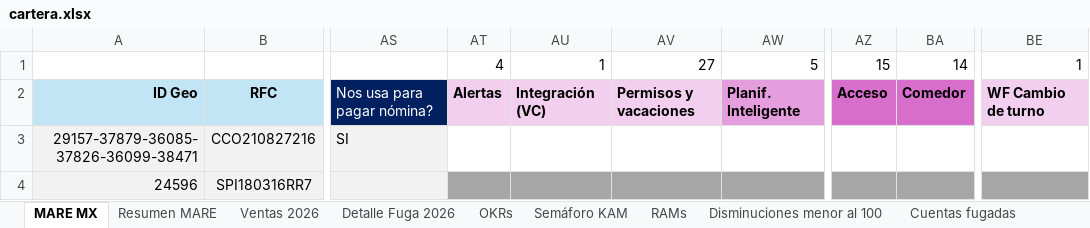
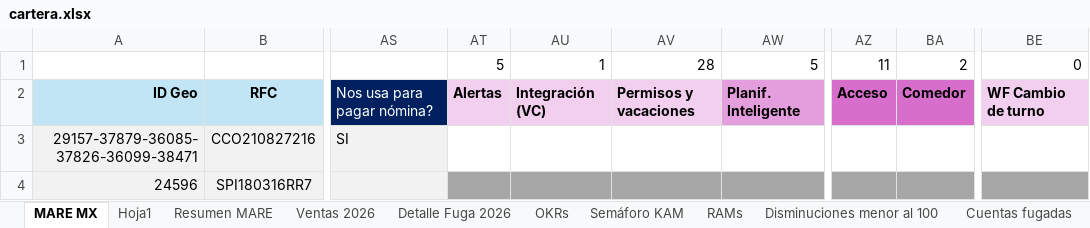
Before and after one commit to fdurancontreras4-ui/monitor-cartera-mx, an Excel workbook: cartera.xlsx, sheet MARE MX, drawn as a sheet; only a part is shown, gaps mark what is left out; values as stored, in another font and other column widths than the file's, no borders; conditional formats not drawn; the diff covers the shown part only; the diff names each change by its address in the sheet, - before the commit and + after, or states it on an @@ line.

```diff
--- a/cartera.xlsx (sheet MARE MX)
+++ b/cartera.xlsx (sheet MARE MX)
+sheet tab: Hoja1
-AT1: 4
+AT1: 5
-AV1: 27
+AV1: 28
-AZ1: 15
+AZ1: 11
-BA1: 14
+BA1: 2
-BE1: 1
+BE1: 0
```
Also changed, not shown: 78 edited cells elsewhere in this sheet, sheet Resumen MARE.
